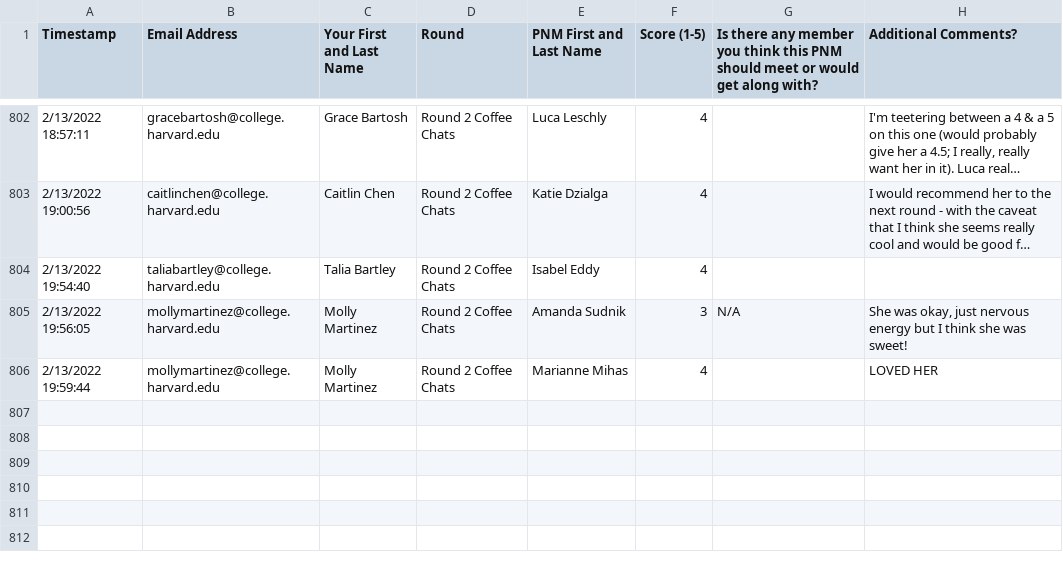
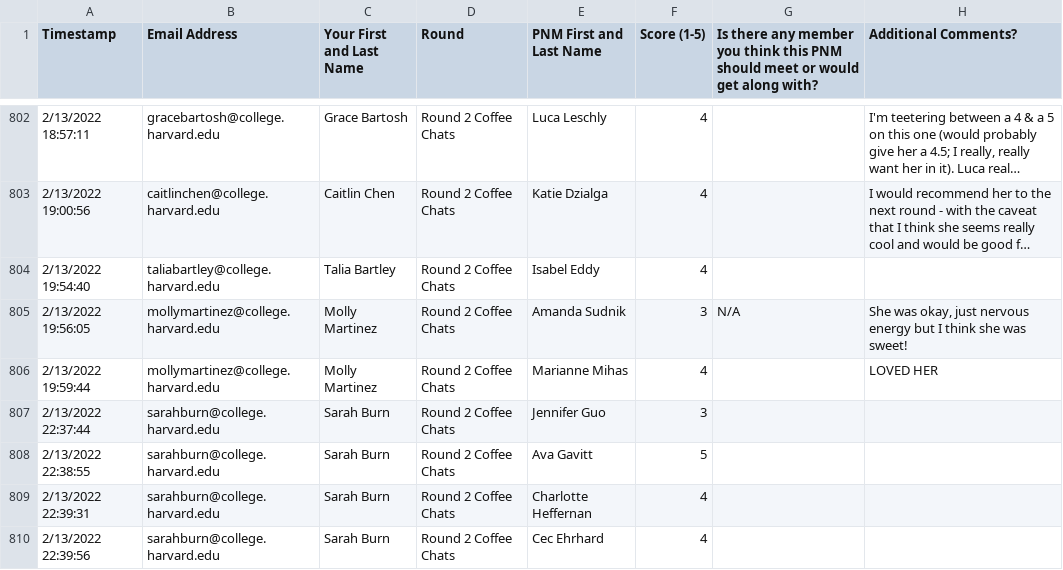
Before and after one commit to lindseygreenhill/theta_recruitment_22, a CSV file: data/voting.csv, drawn as a sheet; only a part is shown, gaps mark what is left out; long unchanged cells end in ….

Commit message:
Update

```diff
--- a/data/voting.csv
+++ b/data/voting.csv
@@ -806 +806,5 @@ Timestamp,Email Address,Your First and Last Name,Round,PNM First and Last Name,S
 2/13/2022 19:59:44,mollymartinez@college.harvard.edu,Molly Martinez,Round 2 Coffee Chats,Marianne Mihas,4,,LOVED HER
+2/13/2022 22:37:44,sarahburn@college.harvard.edu,Sarah Burn,Round 2 Coffee Chats,Jennifer Guo,3,,
+2/13/2022 22:38:55,sarahburn@college.harvard.edu,Sarah Burn,Round 2 Coffee Chats,Ava Gavitt,5,,
+2/13/2022 22:39:31,sarahburn@college.harvard.edu,Sarah Burn,Round 2 Coffee Chats,Charlotte Heffernan,4,,
+2/13/2022 22:39:56,sarahburn@college.harvard.edu,Sarah Burn,Round 2 Coffee Chats,Cec Ehrhard,4,,
```
